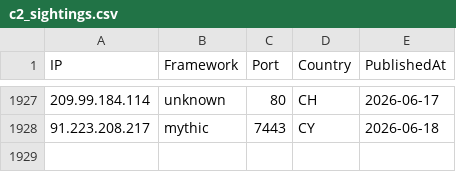
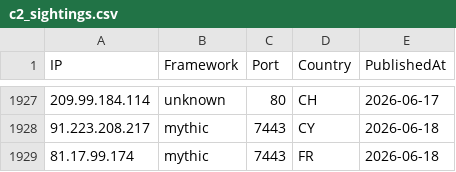
Before and after one commit to newtonpaul-hunting/c2-iocs, a CSV file: c2_sightings.csv, drawn as a sheet; only a part is shown, gaps mark what is left out; the diff names each change by its address in the sheet, - before the commit and + after, or states it on an @@ line.

Commit message:
add 81.17.99.174 (mythic)

```diff
--- a/c2_sightings.csv
+++ b/c2_sightings.csv
+row 1929: 81.17.99.174 | mythic | 7443 | FR | 2026-06-18
```
